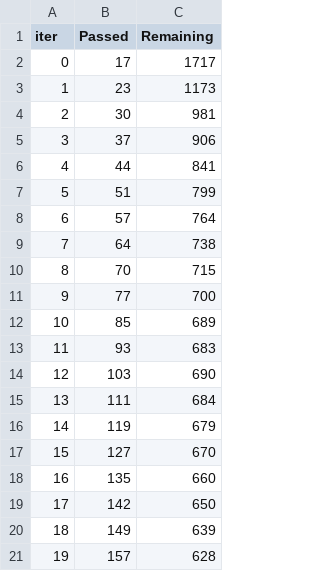
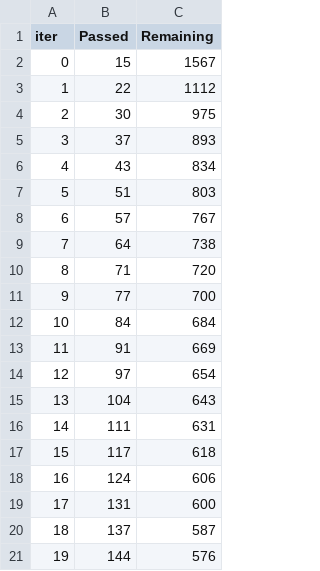
Before and after one commit to tiinajt/Thesis, a TSV file: catboost_info/time_left.tsv, drawn as a sheet; only a part is shown; the diff covers the shown part only.

```diff
--- a/catboost_info/time_left.tsv
+++ b/catboost_info/time_left.tsv
@@ -1,21 +1,21 @@
 iter	Passed	Remaining
-0	17	1717
-1	23	1173
-2	30	981
-3	37	906
-4	44	841
-5	51	799
-6	57	764
+0	15	1567
+1	22	1112
+2	30	975
+3	37	893
+4	43	834
+5	51	803
+6	57	767
 7	64	738
-8	70	715
+8	71	720
 9	77	700
-10	85	689
-11	93	683
-12	103	690
-13	111	684
-14	119	679
-15	127	670
-16	135	660
-17	142	650
-18	149	639
-19	157	628
+10	84	684
+11	91	669
+12	97	654
+13	104	643
+14	111	631
+15	117	618
+16	124	606
+17	131	600
+18	137	587
+19	144	576
```
Also changed, not shown: 155 edited cells elsewhere in this file, 15 other files.
